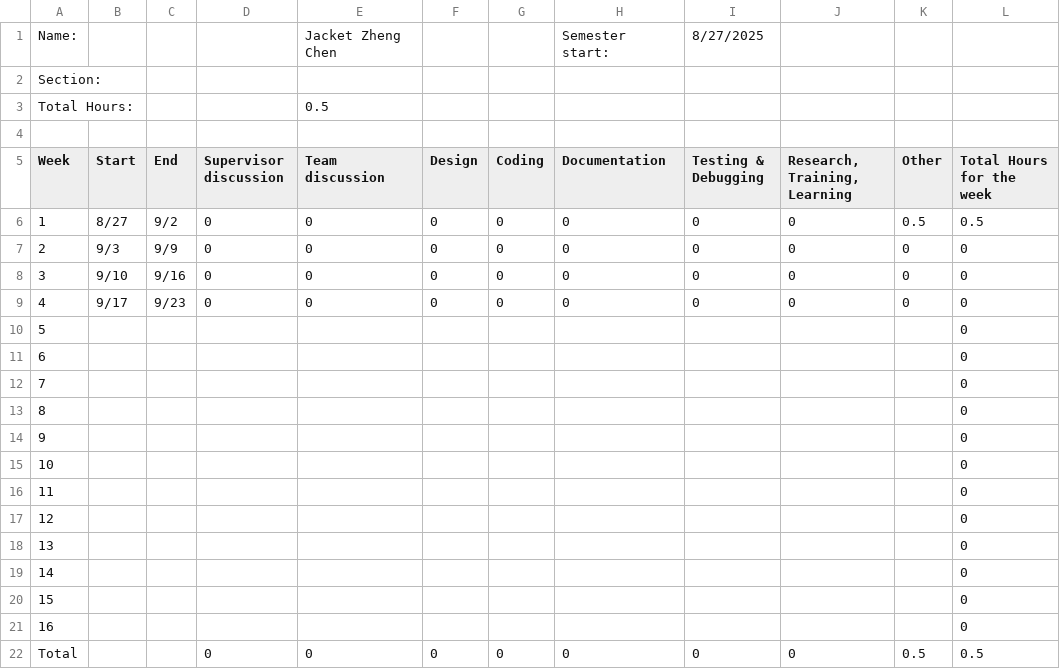
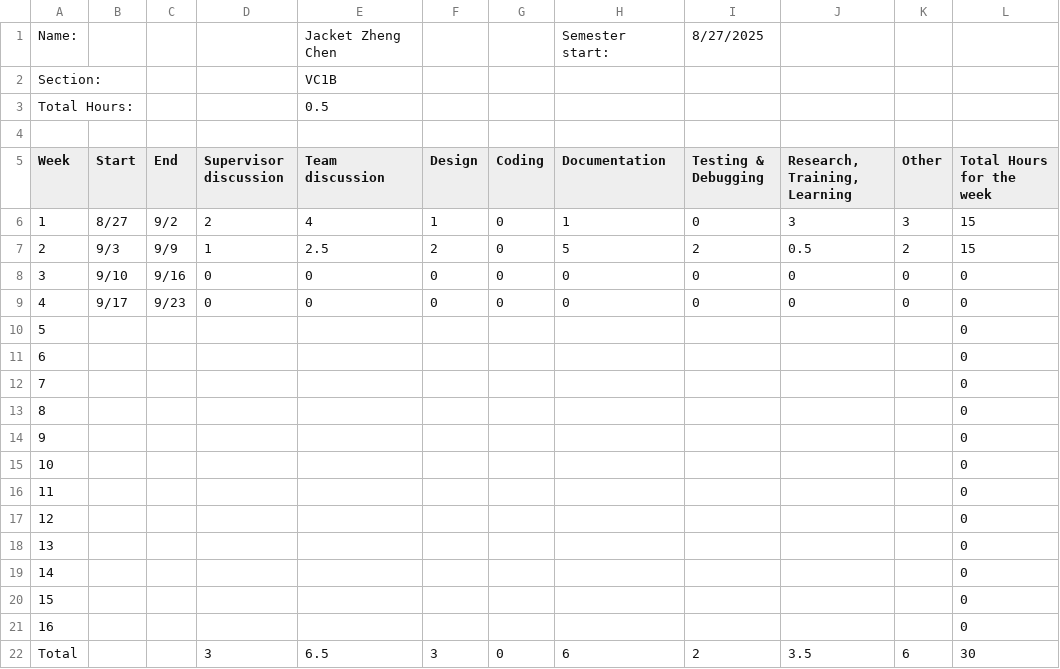
Before and after one commit to Vcz-Jz/CISC-4900---Time-Logs, a CSV file: CISC 4900 Timelog Template - Coverpage.csv, drawn as a sheet.

Commit message:
Fix

```diff
--- a/CISC 4900 Timelog Template - Coverpage.csv
+++ b/CISC 4900 Timelog Template - Coverpage.csv
@@ -1,3 +1,3 @@
 Name:,,,,Jacket Zheng Chen,,,Semester start:,8/27/2025,,,
-Section:,,,,,,,,,,,
+Section:,,,,VC1B,,,,,,,
 Total Hours:,,,,0.5,,,,,,,
@@ -5,4 +5,4 @@ Total Hours:,,,,0.5,,,,,,,
 Week,Start,End,Supervisor discussion,Team discussion,Design,Coding,Documentation,Testing & Debugging,"Research, Training, Learning",Other,Total Hours for the week
-1,8/27,9/2,0,0,0,0,0,0,0,0.5,0.5
-2,9/3,9/9,0,0,0,0,0,0,0,0,0
+1,8/27,9/2,2,4,1,0,1,0,3,3,15
+2,9/3,9/9,1,2.5,2,0,5,2,0.5,2,15
 3,9/10,9/16,0,0,0,0,0,0,0,0,0
@@ -21,2 +21,2 @@ Week,Start,End,Supervisor discussion,Team discussion,Design,Coding,Documentation
 16,,,,,,,,,,,0
-Total,,,0,0,0,0,0,0,0,0.5,0.5
+Total,,,3,6.5,3,0,6,2,3.5,6,30
```
